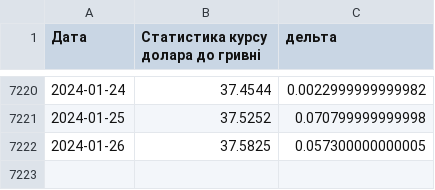
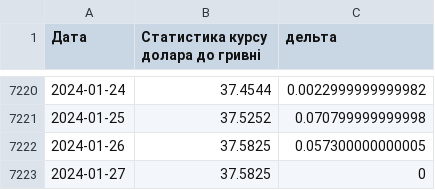
Before and after one commit to uadata/uadata, a CSV file: kurs-hryvni.csv, drawn as a sheet; only a part is shown, gaps mark what is left out; the diff names each change by its address in the sheet, - before the commit and + after, or states it on an @@ line.

```diff
--- a/kurs-hryvni.csv
+++ b/kurs-hryvni.csv
+row 7223: 2024-01-27 | 37.5825 | 0
```
Also changed, not shown: kurs-hryvni/euro-to-hryvna.csv, kurs-hryvni/fubl-to-hryvna.csv, 1 other file.
